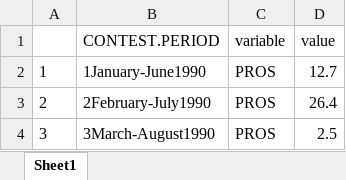
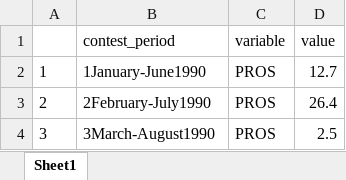
Before and after one commit to byuistats/data, an Excel workbook: Dart_Expert_Dow_6month_anova/Dart_Expert_Dow_6month_anova.xlsx, sheet Sheet1, drawn as a sheet; only a part is shown; values as stored, in another font and other column widths than the file's, no borders; the diff names each change by its address in the sheet, - before the commit and + after, or states it on an @@ line.

Commit message:
fix to dta and sav file using latest have for Dart data.  Need to update all .sav files (maybe).

```diff
--- a/Dart_Expert_Dow_6month_anova/Dart_Expert_Dow_6month_anova.xlsx (sheet Sheet1)
+++ b/Dart_Expert_Dow_6month_anova/Dart_Expert_Dow_6month_anova.xlsx (sheet Sheet1)
-B1: CONTEST.PERIOD
+B1: contest_period
```
Also changed, not shown: 4 other files.
